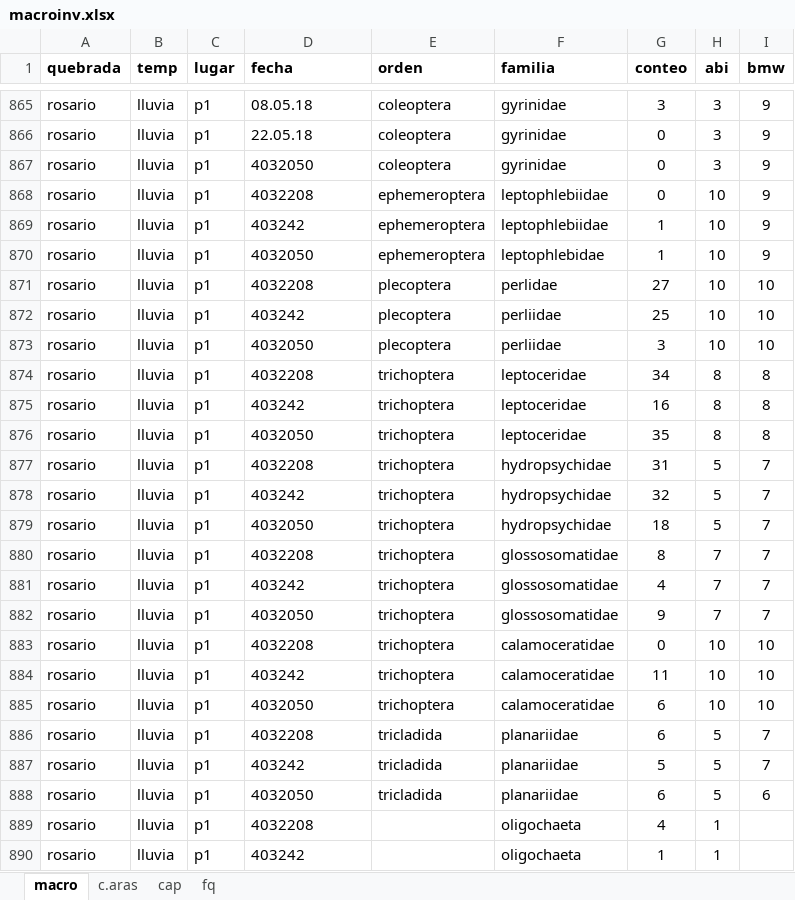
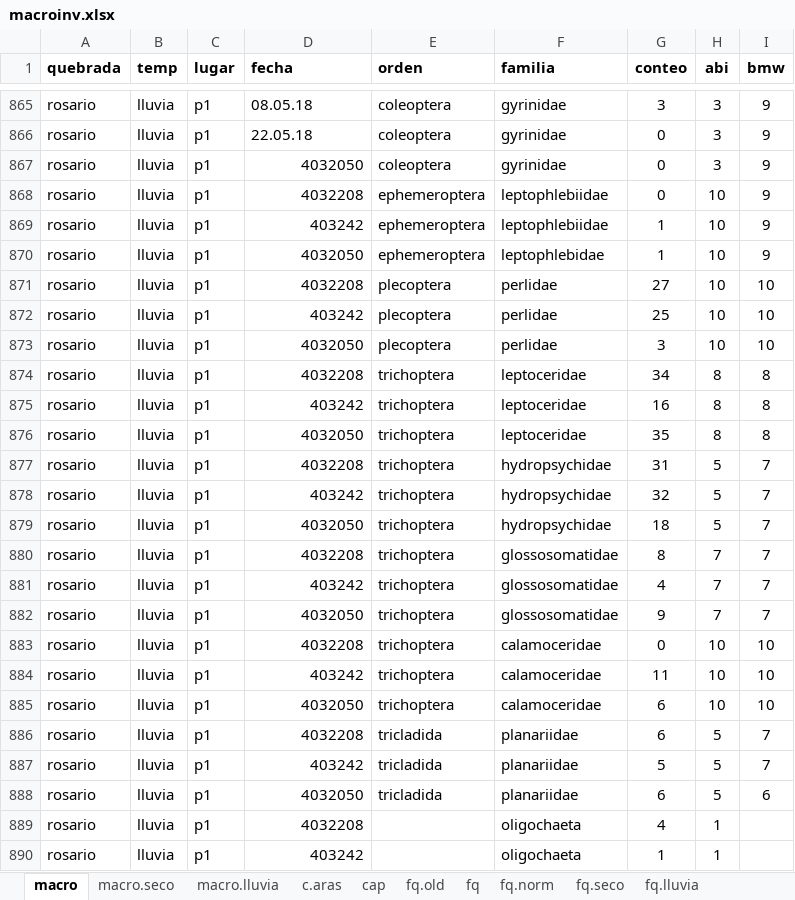
Before and after one commit to dherasb/r_script_dh, an Excel workbook: proj.macroinv/macroinv.xlsx, sheet macro, drawn as a sheet; only a part is shown, gaps mark what is left out; values as stored, in another font and other column widths than the file's, no borders; the diff covers the shown part only; the diff names each change by its address in the sheet, - before the commit and + after, or states it on an @@ line.

```diff
--- a/proj.macroinv/macroinv.xlsx (sheet macro)
+++ b/proj.macroinv/macroinv.xlsx (sheet macro)
+sheet tab: macro.seco
+sheet tab: macro.lluvia
+sheet tab: fq.old
+sheet tab: fq.norm
+sheet tab: fq.seco
+sheet tab: fq.lluvia
-D867:D890 alignment: left
+D867:D890 alignment: right
-F872:F873 (familia): perliidae
+F872:F873 (familia): perlidae
-F883:F885 (familia): calamoceratidae
+F883:F885 (familia): calamoceridae
```
Also changed, not shown: 76 edited cells elsewhere in this sheet, sheet fq, other sheet tabs, proj.abejas/data.xlsx, 5 other files.
